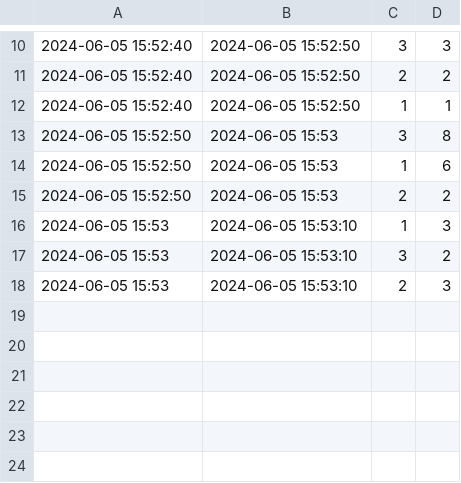
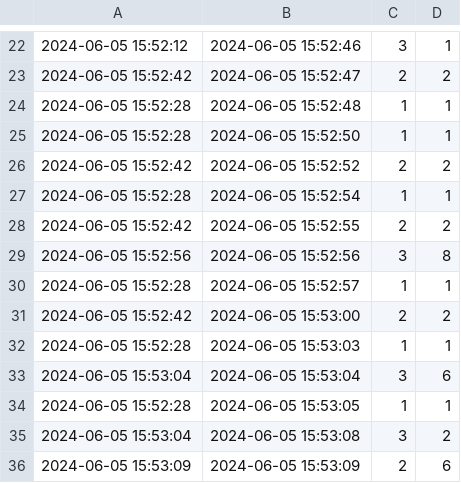
Before and after one commit to paololeidi/ksqlDBQueries, a CSV file: files/output/Queries/output10.csv, drawn as a sheet; only a part is shown, gaps mark what is left out; the diff covers the shown part only.

```diff
--- a/files/output/Queries/output10.csv
+++ b/files/output/Queries/output10.csv
@@ -10,9 +22,15 @@
-2024-06-05 15:52:40,2024-06-05 15:52:50,3,3
-2024-06-05 15:52:40,2024-06-05 15:52:50,2,2
-2024-06-05 15:52:40,2024-06-05 15:52:50,1,1
-2024-06-05 15:52:50,2024-06-05 15:53,3,8
-2024-06-05 15:52:50,2024-06-05 15:53,1,6
-2024-06-05 15:52:50,2024-06-05 15:53,2,2
-2024-06-05 15:53,2024-06-05 15:53:10,1,3
-2024-06-05 15:53,2024-06-05 15:53:10,3,2
-2024-06-05 15:53,2024-06-05 15:53:10,2,3
+2024-06-05 15:52:12,2024-06-05 15:52:46,3,1
+2024-06-05 15:52:42,2024-06-05 15:52:47,2,2
+2024-06-05 15:52:28,2024-06-05 15:52:48,1,1
+2024-06-05 15:52:28,2024-06-05 15:52:50,1,1
+2024-06-05 15:52:42,2024-06-05 15:52:52,2,2
+2024-06-05 15:52:28,2024-06-05 15:52:54,1,1
+2024-06-05 15:52:42,2024-06-05 15:52:55,2,2
+2024-06-05 15:52:56,2024-06-05 15:52:56,3,8
+2024-06-05 15:52:28,2024-06-05 15:52:57,1,1
+2024-06-05 15:52:42,2024-06-05 15:53:00,2,2
+2024-06-05 15:52:28,2024-06-05 15:53:03,1,1
+2024-06-05 15:53:04,2024-06-05 15:53:04,3,6
+2024-06-05 15:52:28,2024-06-05 15:53:05,1,1
+2024-06-05 15:53:04,2024-06-05 15:53:08,3,2
+2024-06-05 15:53:09,2024-06-05 15:53:09,2,6
```
Also changed, not shown: 12 added rows and 18 edited cells elsewhere in this file, files/output/Queries/output11.csv, files/output/Queries/output14.csv, 31 other files.
